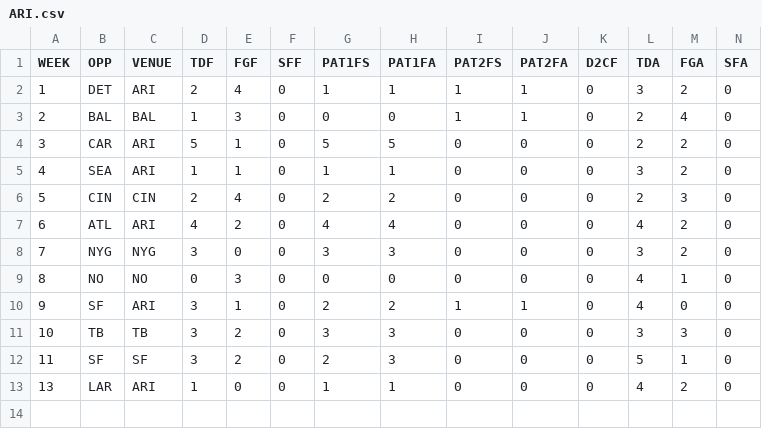
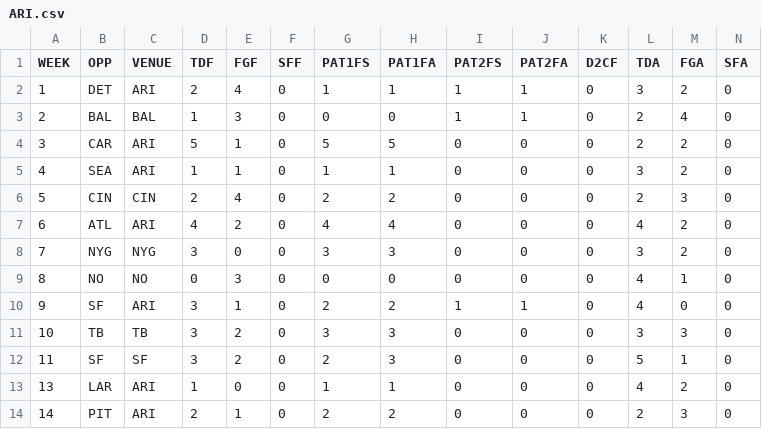
Before and after one commit to JoeJimFlood/MerrerPredictifier, a CSV file: NFL2019/Score Tables/ARI.csv, drawn as a sheet; only a part is shown; rows hold the shown columns only; the diff names each change by its address in the sheet, - before the commit and + after, or states it on an @@ line.

Commit message:
Added 2019 NFL Week 15 Forecasts

```diff
--- a/NFL2019/Score Tables/ARI.csv
+++ b/NFL2019/Score Tables/ARI.csv
+row 14: 14 | PIT | ARI | 2 | 1 | 0 | 2 | 2 | 0 | 0 | 0 | 2 | 3 | 0
```
Also changed, not shown: NFL2019/Score Tables/ATL.csv, NFL2019/Score Tables/BAL.csv, 34 other files.
